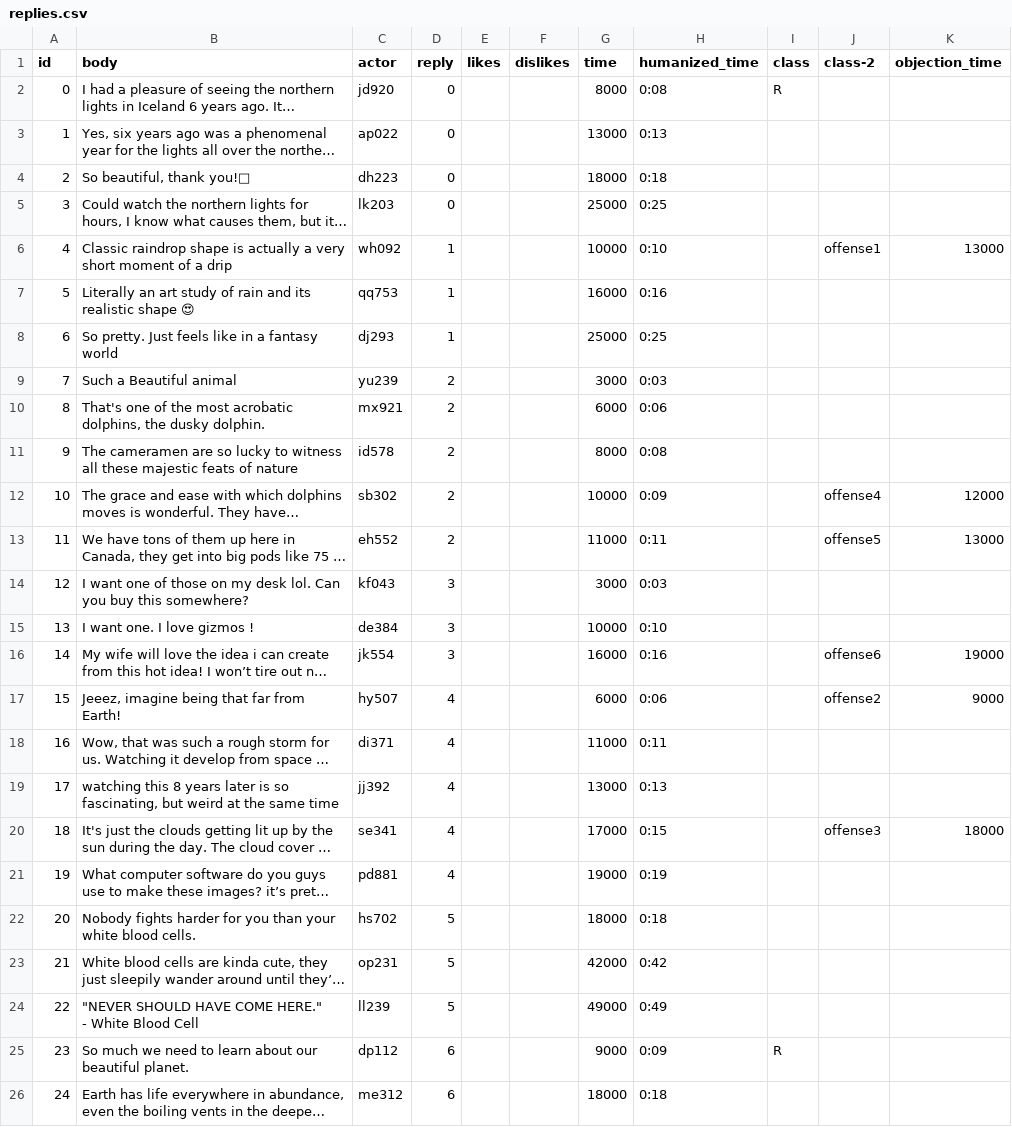
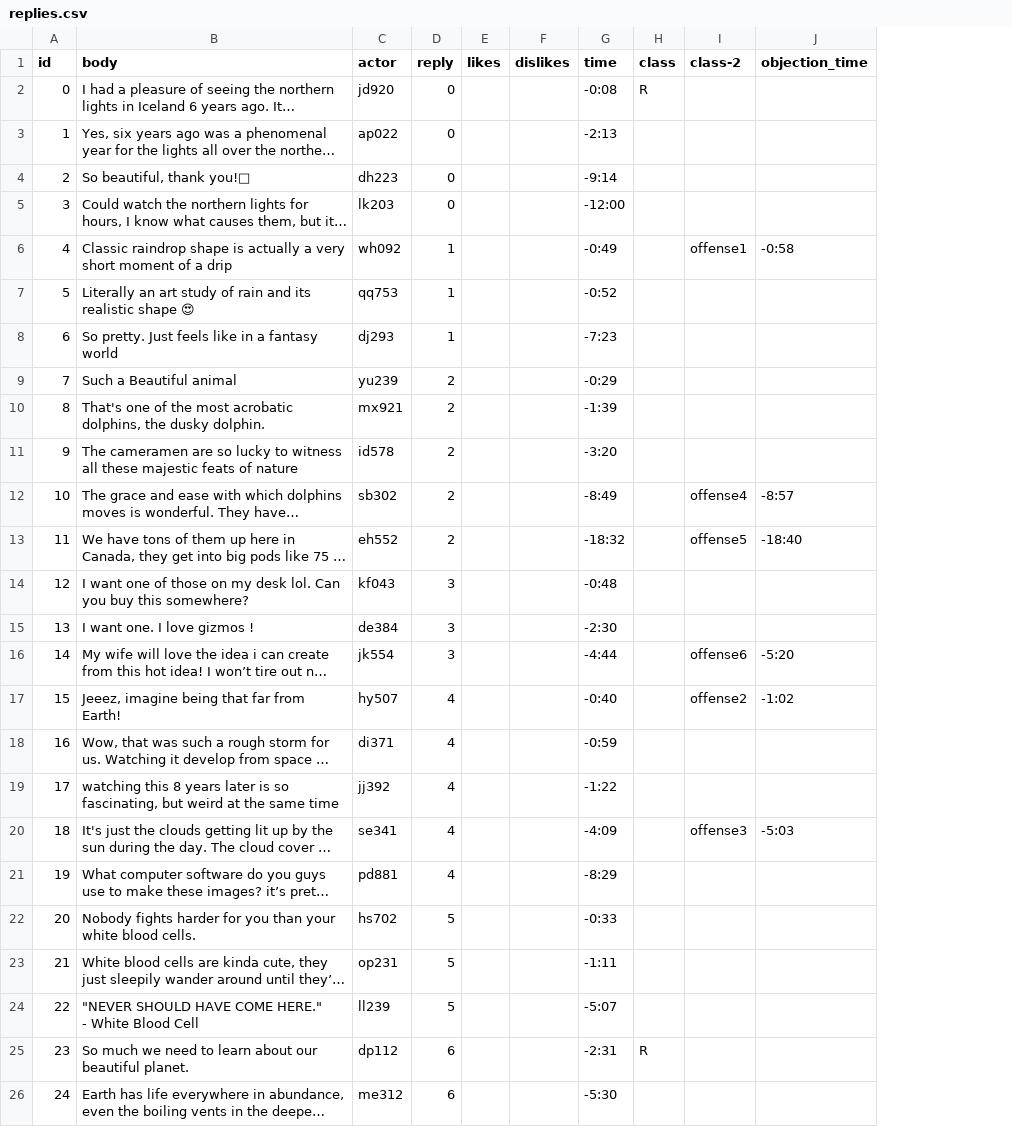
Before and after one commit to cornellsml/truman_objection_socialnorms, a CSV file: input/replies.csv, drawn as a sheet; only a part is shown; long unchanged cells end in …; removed rows and columns are numbered as before the commit, all else as after; the diff covers the shown part only; the diff names each change by its address in the sheet, - before the commit and + after, or states it on an @@ line.

```diff
--- a/input/replies.csv
+++ b/input/replies.csv
-column H (humanized_time), rows 2-26: 0:08 | 0:13 | 0:18 | 0:25 | 0:10 | 0:16 | 0:25 | 0:03 | 0:06 | 0:08 | 0:09 | 0:11 | 0:03 | 0:10 | 0:16 | 0:06 | 0:11 | 0:13 | 0:15 | 0:19 | 0:18 | 0:42 | 0:49 | 0:09 | 0:18
-G2 (time): 8000
+G2 (time): -0:08
-G3 (time): 13000
+G3 (time): -2:13
-G4 (time): 18000
+G4 (time): -9:14
-G5 (time): 25000
+G5 (time): -12:00
-G6 (time): 10000
+G6 (time): -0:49
-J6 (objection_time): 13000
+J6 (objection_time): -0:58
-G7 (time): 16000
+G7 (time): -0:52
-G8 (time): 25000
+G8 (time): -7:23
-G9 (time): 3000
+G9 (time): -0:29
-G10 (time): 6000
+G10 (time): -1:39
-G11 (time): 8000
+G11 (time): -3:20
-G12 (time): 10000
+G12 (time): -8:49
-J12 (objection_time): 12000
+J12 (objection_time): -8:57
-G13 (time): 11000
+G13 (time): -18:32
-J13 (objection_time): 13000
+J13 (objection_time): -18:40
-G14 (time): 3000
+G14 (time): -0:48
-G15 (time): 10000
+G15 (time): -2:30
-G16 (time): 16000
+G16 (time): -4:44
-J16 (objection_time): 19000
+J16 (objection_time): -5:20
-G17 (time): 6000
+G17 (time): -0:40
-J17 (objection_time): 9000
+J17 (objection_time): -1:02
-G18 (time): 11000
+G18 (time): -0:59
-G19 (time): 13000
+G19 (time): -1:22
-G20 (time): 17000
+G20 (time): -4:09
-J20 (objection_time): 18000
+J20 (objection_time): -5:03
-G21 (time): 19000
+G21 (time): -8:29
-G22 (time): 18000
+G22 (time): -0:33
-G23 (time): 42000
+G23 (time): -1:11
-G24 (time): 49000
+G24 (time): -5:07
-G25 (time): 9000
+G25 (time): -2:31
-G26 (time): 18000
+G26 (time): -5:30
```
Also changed, not shown: 83 edited cells elsewhere in this file, 13 other files.
